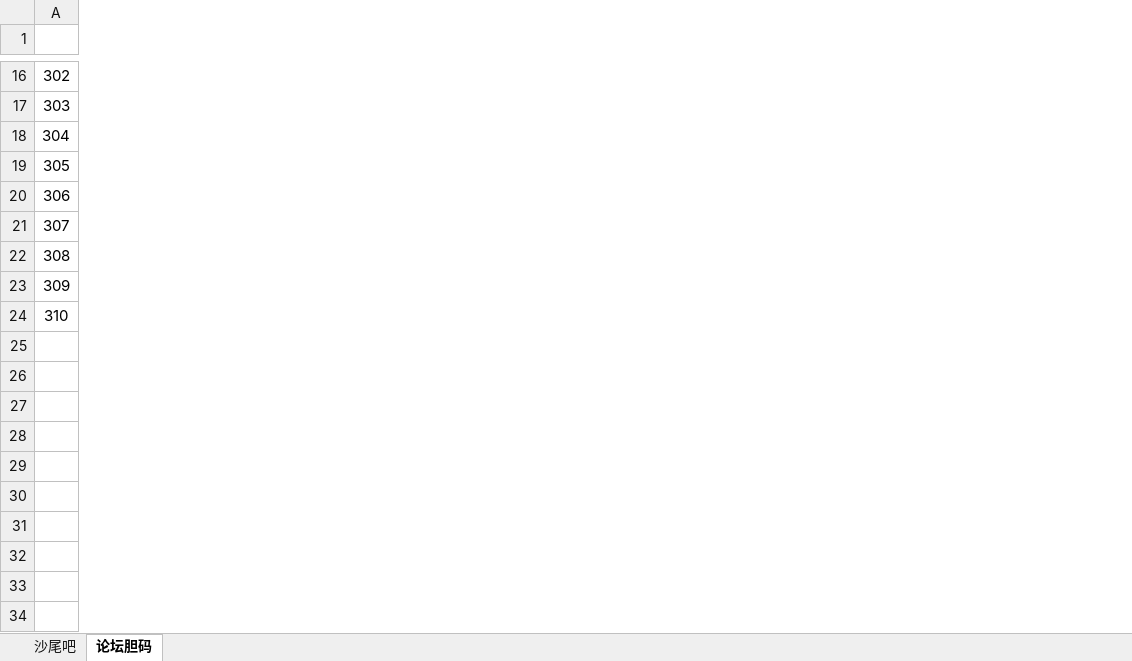
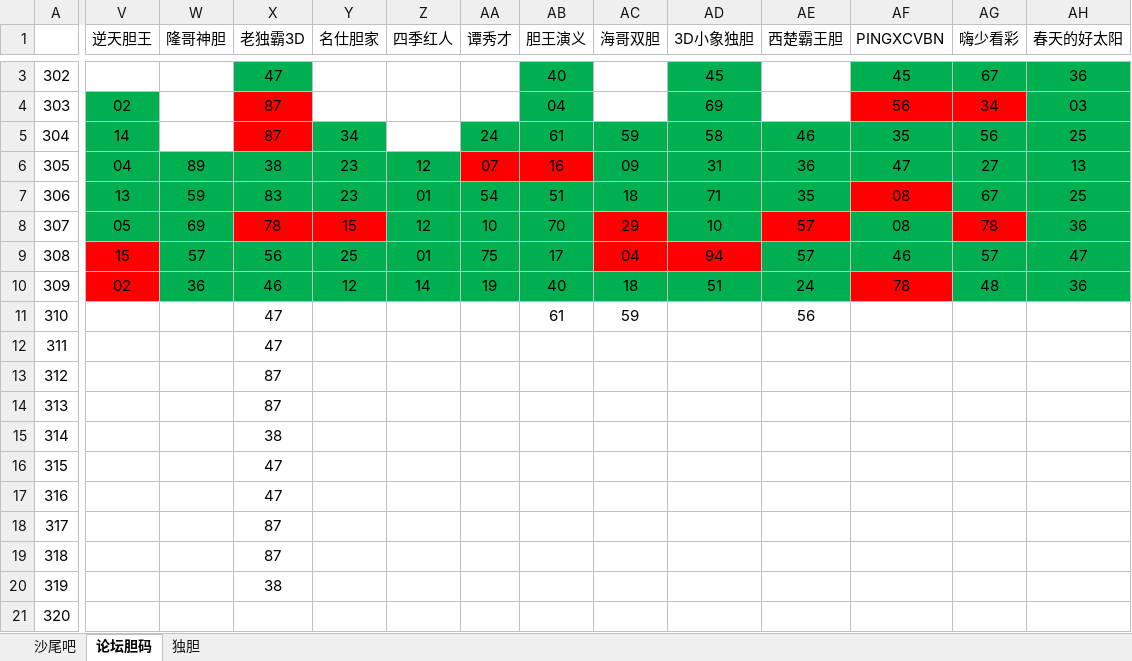
Before and after one commit to huahua495/MyLottery, an Excel workbook: app/src/main/java/com/renfei/mylottery/file/胆码尾巴统计.xlsx, sheet 论坛胆码, drawn as a sheet; only a part is shown, gaps mark what is left out; values as stored, in another font and other column widths than the file's, no borders; addresses are those after the commit; rows hold the shown columns only; the diff covers the shown part only; the diff names each change by its address in the sheet, - before the commit and + after, or states it on an @@ line.

```diff
--- a/app/src/main/java/com/renfei/mylottery/file/胆码尾巴统计.xlsx (sheet 论坛胆码)
+++ b/app/src/main/java/com/renfei/mylottery/file/胆码尾巴统计.xlsx (sheet 论坛胆码)
+sheet tab: 独胆
+column V (逆天胆王), rows 4-9: 02 | 14 | 04 | 13 | 05 | 15
+column W (隆哥神胆), rows 6-9: 89 | 59 | 69 | 57
+column X (老独霸3D), rows 3-9: 47 | 87 | 87 | 38 | 83 | 78 | 56; rows 11-12: 47 | 47
+column Y (名仕胆家), rows 5-9: 34 | 23 | 23 | 15 | 25
+column Z (四季红人), rows 6-9: 12 | 01 | 12 | 01
+column AA (谭秀才), rows 5-9: 24 | 07 | 54 | 10 | 75
+column AB (胆王演义), rows 3-9: 40 | 04 | 61 | 16 | 51 | 70 | 17; row 11: 61
+column AC (海哥双胆), rows 5-9: 59 | 09 | 18 | 29 | 04; row 11: 59
+column AD (3D小象独胆), rows 3-9: 45 | 69 | 58 | 31 | 71 | 10 | 94
+column AE (西楚霸王胆), rows 5-9: 46 | 36 | 35 | 57 | 57; row 11: 56
+column AF (PINGXCVBN), rows 3-9: 45 | 56 | 35 | 47 | 08 | 08 | 46
+column AG (嗨少看彩), rows 3-9: 67 | 34 | 56 | 27 | 67 | 78 | 57
+column AH (春天的好太阳), rows 3-9: 36 | 03 | 25 | 13 | 25 | 36 | 47
+row 10: 309 | 02 | 36 | 46 | 12 | 14 | 19 | 40 | 18 | 51 | 24 | 78 | 48 | 36
@@ column A renumbered between rows 11 and 12 @@
+row 13: 312 |  |  | 87
+row 14: 313 |  |  | 87
+row 15: 314 |  |  | 38
+row 16: 315 |  |  | 47
+row 17: 316 |  |  | 47
+row 18: 317 |  |  | 87
+row 19: 318 |  |  | 87
+row 20: 319 |  |  | 38
+row 21: 320
```
Also changed, not shown: 13 removed rows, 2 added columns and 1 removed column elsewhere in this sheet, sheet 沙尾吧, 4 other files.
